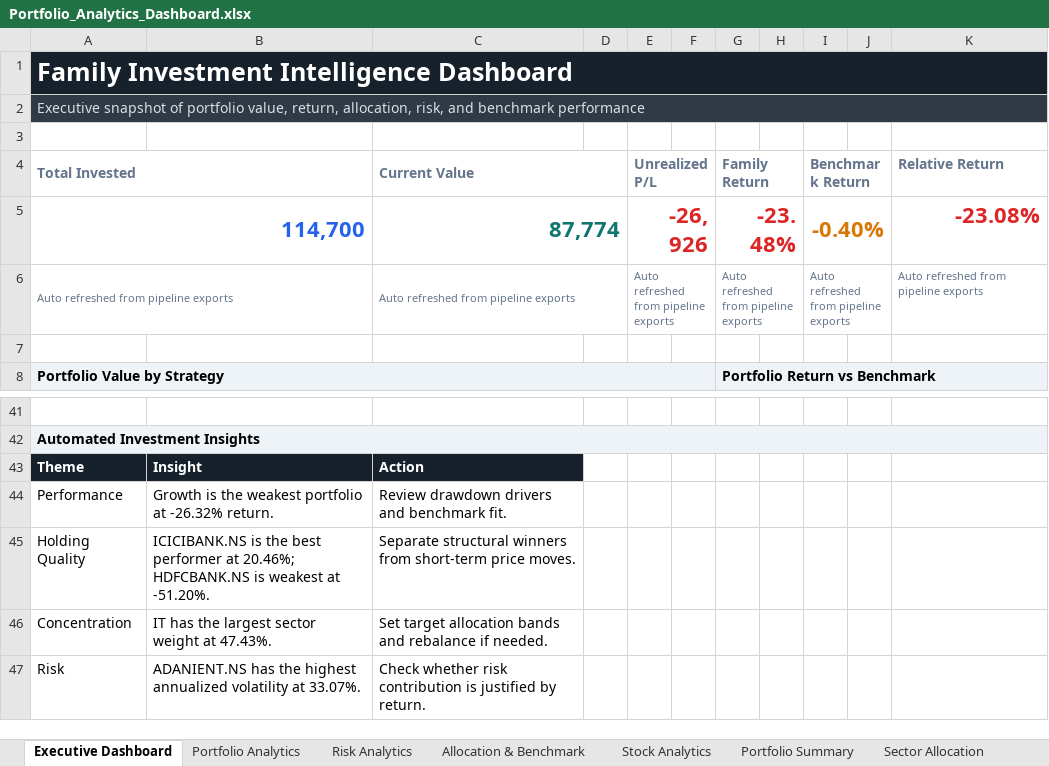
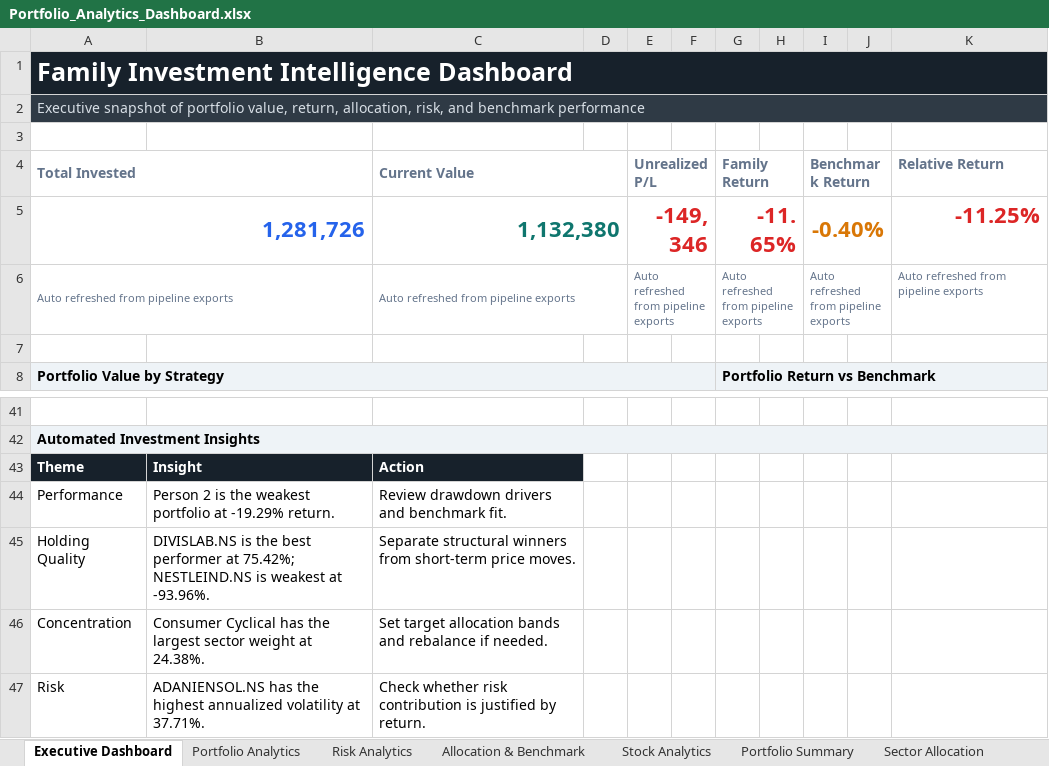
Before and after one commit to kanishk263/portfolio-risk-analytics, an Excel workbook: dashboard/Portfolio_Analytics_Dashboard.xlsx, sheet Executive Dashboard, drawn as a sheet; only a part is shown, gaps mark what is left out; values as stored, in another font and other column widths than the file's, no borders; charts and pictures not drawn; removed rows and columns are numbered as before the commit, all else as after; the diff names each change by its address in the sheet, - before the commit and + after, or states it on an @@ line.

Commit message:
Expanded project to multi-account family investment analytics platform with diversified asset portfolio

```diff
--- a/dashboard/Portfolio_Analytics_Dashboard.xlsx (sheet Executive Dashboard)
+++ b/dashboard/Portfolio_Analytics_Dashboard.xlsx (sheet Executive Dashboard)
-row 5: 114,700 |  | 87,774 |  | -26,926 |  | -23.48% |  | -0.40% |  | -23.08%
+row 5: 1,281,726 |  | 1,132,380 |  | -149,346 |  | -11.65% |  | -0.40% |  | -11.25%
-B44: Growth is the weakest portfolio at -26.32% return.
+B44: Person 2 is the weakest portfolio at -19.29% return.
-B45: ICICIBANK.NS is the best performer at 20.46%; HDFCBANK.NS is weakest at -51.20%.
+B45: DIVISLAB.NS is the best performer at 75.42%; NESTLEIND.NS is weakest at -93.96%.
-B46: IT has the largest sector weight at 47.43%.
+B46: Consumer Cyclical has the largest sector weight at 24.38%.
-B47: ADANIENT.NS has the highest annualized volatility at 33.07%.
+B47: ADANIENSOL.NS has the highest annualized volatility at 37.71%.
```
Also changed, not shown: sheet Risk Analytics, sheet Correlation Matrix, sheet Stock Analytics, sheet Portfolio Analytics, sheet Risk Metrics, sheet Allocation & Benchmark, 3 more sheets, charts or pictures, 56 other files.
